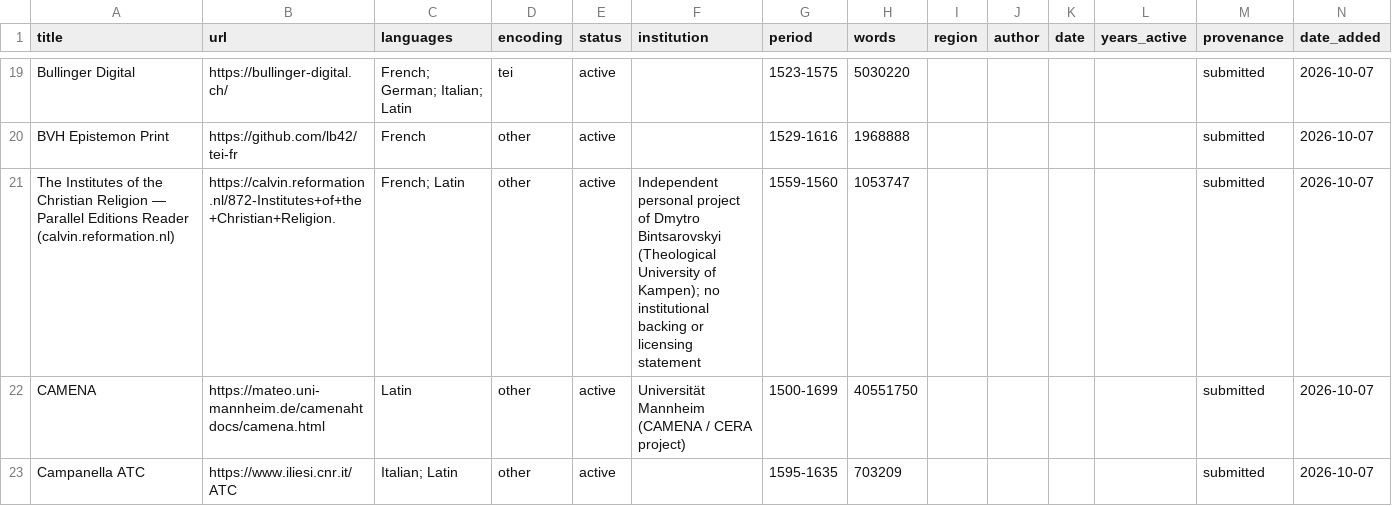
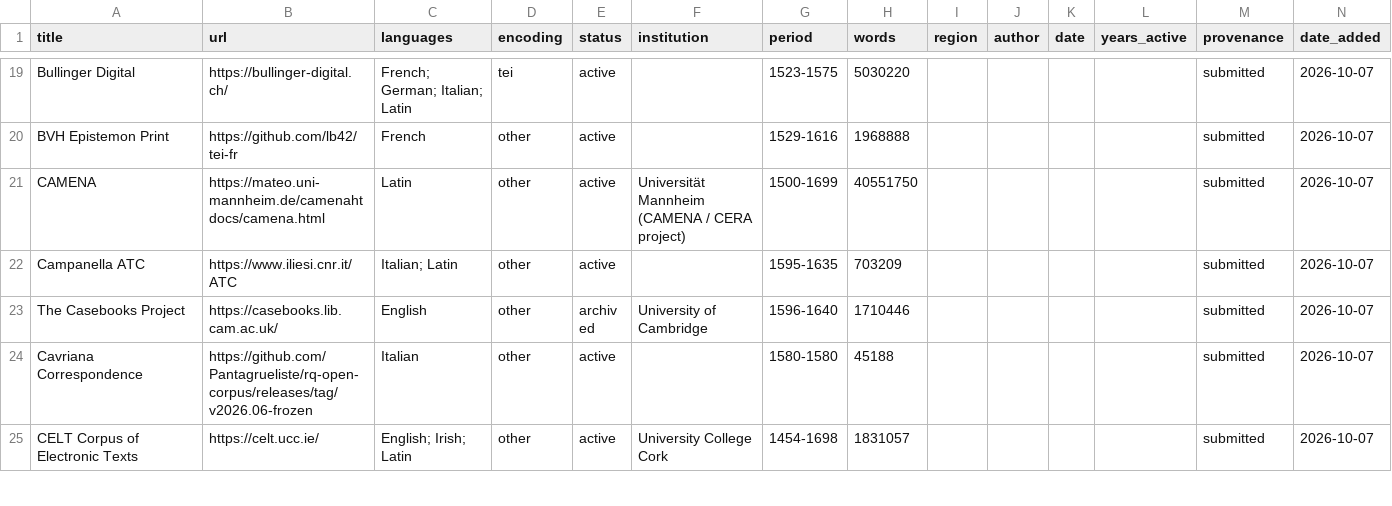
Before and after one commit to Pantagrueliste/renascor, a CSV file: docs/renascor.csv, drawn as a sheet; only a part is shown, gaps mark what is left out; the shorter side is filled out with more unchanged rows; the diff names each change by its address in the sheet, - before the commit and + after, or states it on an @@ line.

```diff
--- a/docs/renascor.csv
+++ b/docs/renascor.csv
-row 21: The Institutes of the Christian Religion — Parallel Editions Reader (calvin.reformation.nl) | https://calvin.reformation.nl/872-Institutes+of+the+Christian+Religion. | French; Latin | other | active | Independent personal project of Dmytro Bintsarovskyi (Theological University of Kampen); no institutional backing or licensing statement | 1559-1560 | 1053747 |  |  |  |  | submitted | 2026-10-07
```
Also changed, not shown: 3 other files.
